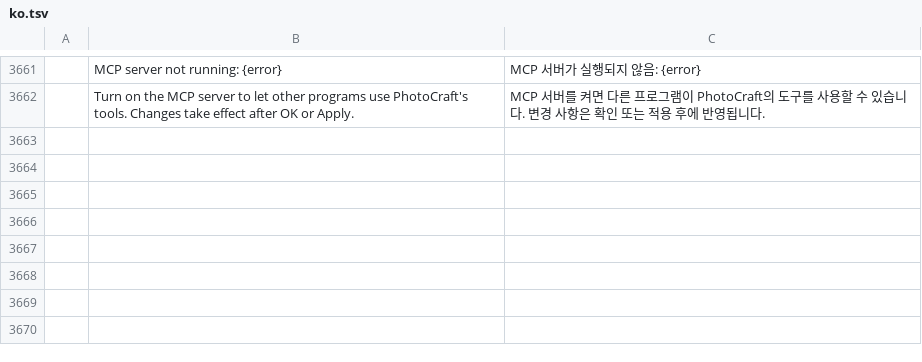
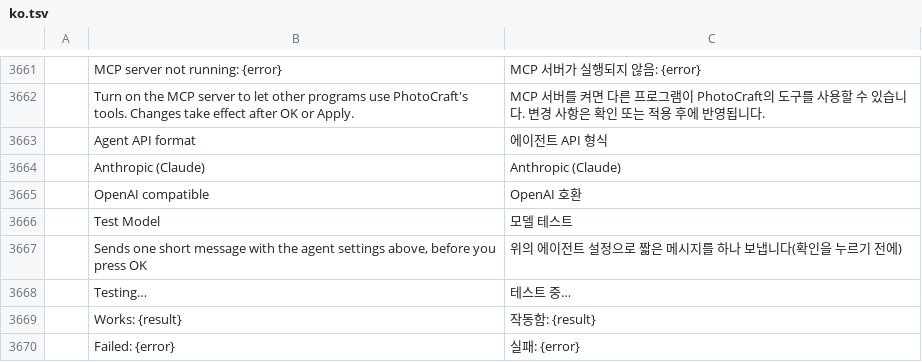
Before and after one commit to alexlan18/photocraft, a TSV file: crates/ui-egui/src/i18n/ko.tsv, drawn as a sheet; only a part is shown, gaps mark what is left out; the diff names each change by its address in the sheet, - before the commit and + after, or states it on an @@ line.

```diff
--- a/crates/ui-egui/src/i18n/ko.tsv
+++ b/crates/ui-egui/src/i18n/ko.tsv
+row 3663:  | Agent API format | 에이전트 API 형식
+row 3664:  | Anthropic (Claude) | Anthropic (Claude)
+row 3665:  | OpenAI compatible | OpenAI 호환
+row 3666:  | Test Model | 모델 테스트
+row 3667:  | Sends one short message with the agent settings above, before you press OK | 위의 에이전트 설정으로 짧은 메시지를 하나 보냅니다(확인을 누르기 전에)
+row 3668:  | Testing… | 테스트 중…
+row 3669:  | Works: {result} | 작동함: {result}
+row 3670:  | Failed: {error} | 실패: {error}
```
Also changed, not shown: crates/ui-egui/src/i18n/de.tsv, crates/ui-egui/src/i18n/fr.tsv, 19 other files.
